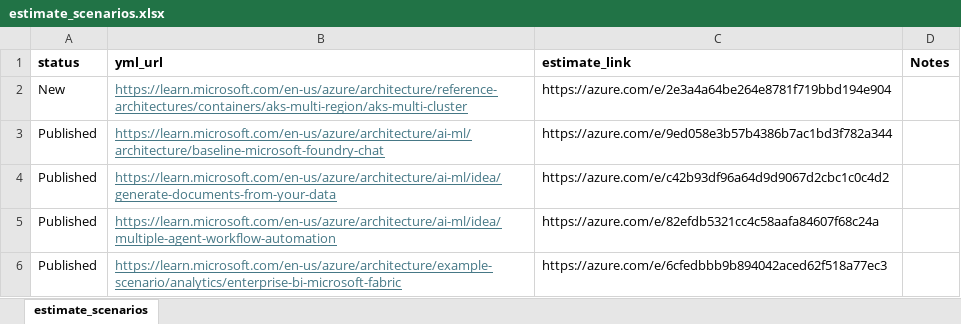
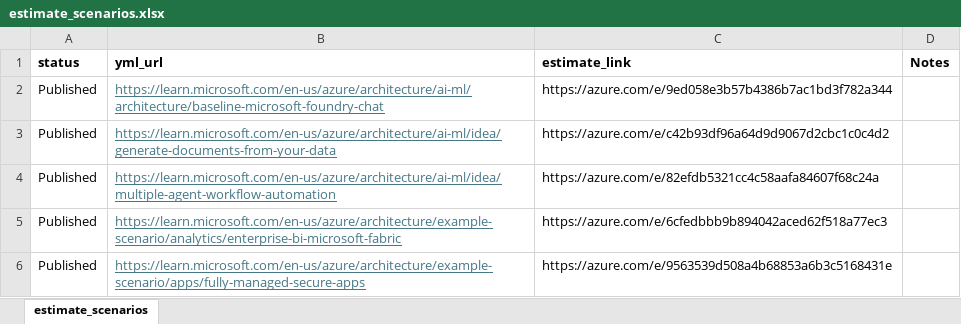
Before and after one commit to vaheminasyan2/MS-Architecture-Center-Scanner, an Excel workbook: estimate_scenarios.xlsx, sheet estimate_scenarios, drawn as a sheet; only a part is shown; the shorter side is filled out with more unchanged rows; values as stored, in another font and other column widths than the file's, no borders; the diff names each change by its address in the sheet, - before the commit and + after, or states it on an @@ line.

Commit message:
Add files via upload

```diff
--- a/estimate_scenarios.xlsx (sheet estimate_scenarios)
+++ b/estimate_scenarios.xlsx (sheet estimate_scenarios)
-row 2: New | https://learn.microsoft.com/en-us/azure/architecture/reference-architectures/containers/aks-multi-region/aks-multi-cluster | https://azure.com/e/2e3a4a64be264e8781f719bbd194e904
```
